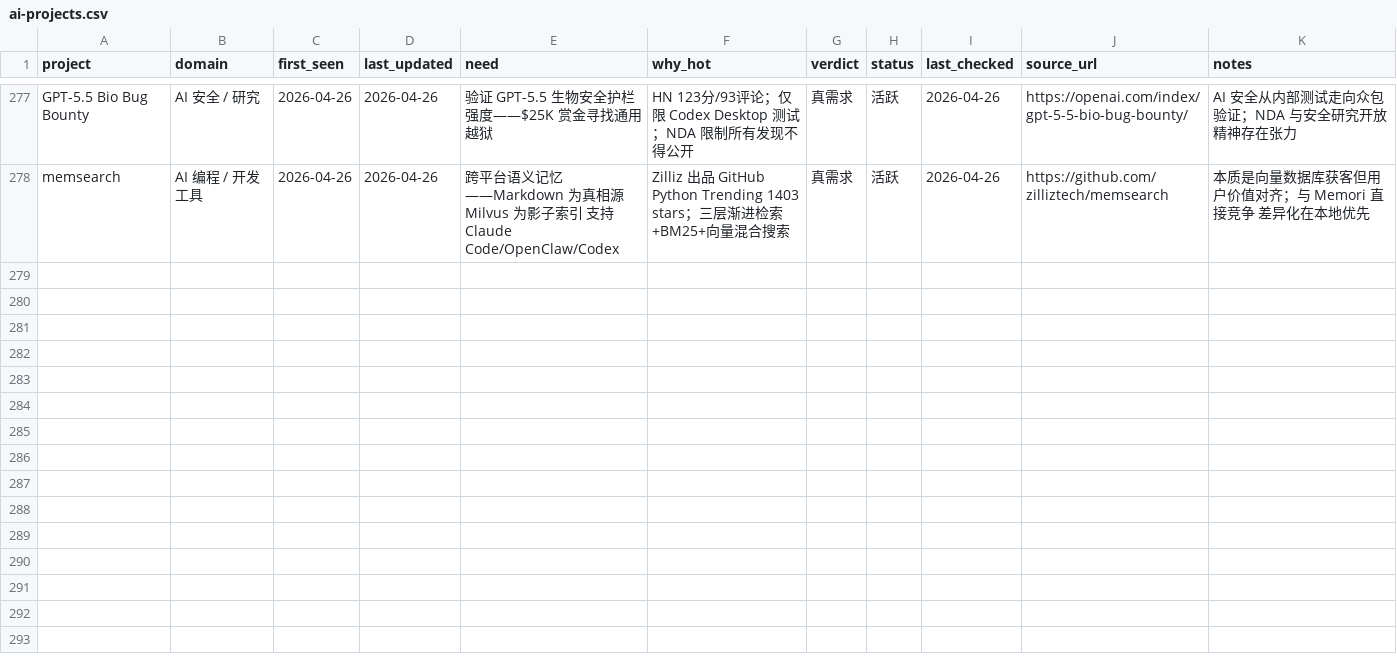
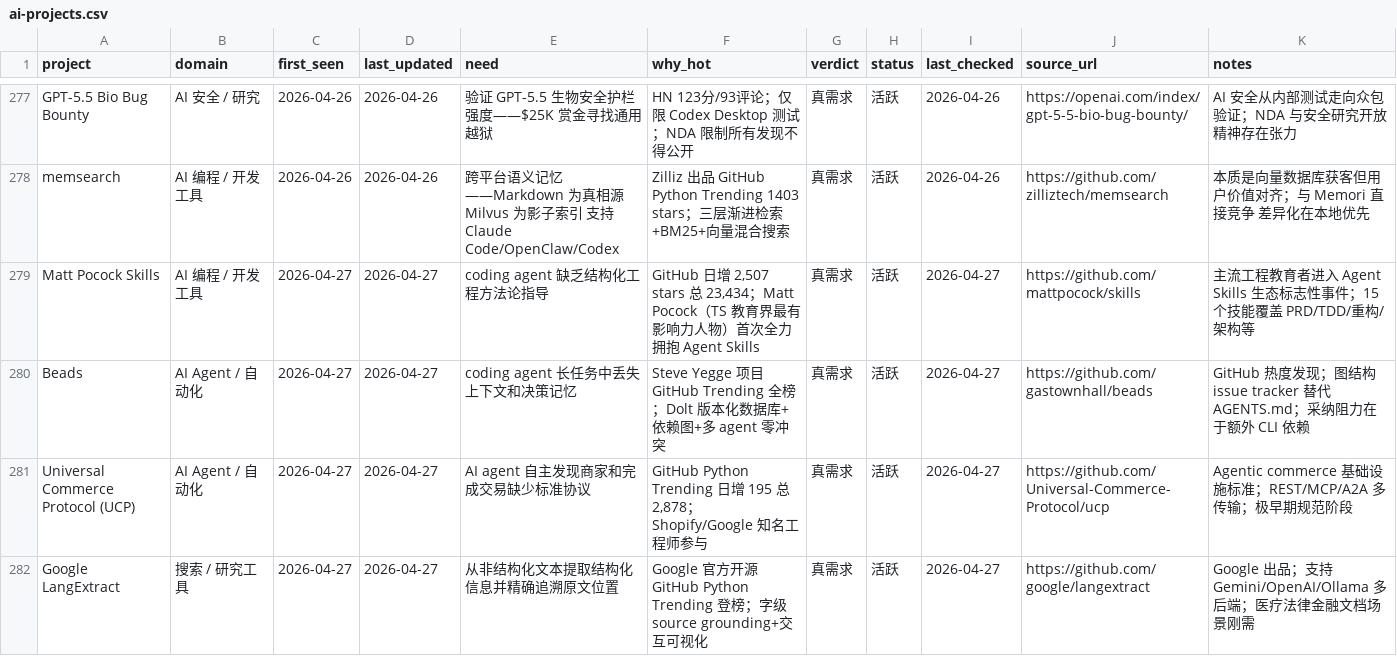
Before and after one commit to KuumaSan/AIProducts, a CSV file: tracking/ai-projects.csv, drawn as a sheet; only a part is shown, gaps mark what is left out; the diff names each change by its address in the sheet, - before the commit and + after, or states it on an @@ line.

Commit message:
Daily AI tracker update 2026-04-27

```diff
--- a/tracking/ai-projects.csv
+++ b/tracking/ai-projects.csv
+row 279: Matt Pocock Skills | AI 编程 / 开发工具 | 2026-04-27 | 2026-04-27 | coding agent 缺乏结构化工程方法论指导 | GitHub 日增 2,507 stars 总 23,434；Matt Pocock（TS 教育界最有影响力人物）首次全力拥抱 Agent Skills | 真需求 | 活跃 | 2026-04-27 | https://github.com/mattpocock/skills | 主流工程教育者进入 Agent Skills 生态标志性事件；15 个技能覆盖 PRD/TDD/重构/架构等
+row 280: Beads | AI Agent / 自动化 | 2026-04-27 | 2026-04-27 | coding agent 长任务中丢失上下文和决策记忆 | Steve Yegge 项目 GitHub Trending 全榜；Dolt 版本化数据库+依赖图+多 agent 零冲突 | 真需求 | 活跃 | 2026-04-27 | https://github.com/gastownhall/beads | GitHub 热度发现；图结构 issue tracker 替代 AGENTS.md；采纳阻力在于额外 CLI 依赖
+row 281: Universal Commerce Protocol (UCP) | AI Agent / 自动化 | 2026-04-27 | 2026-04-27 | AI agent 自主发现商家和完成交易缺少标准协议 | GitHub Python Trending 日增 195 总 2,878；Shopify/Google 知名工程师参与 | 真需求 | 活跃 | 2026-04-27 | https://github.com/Universal-Commerce-Protocol/ucp | Agentic commerce 基础设施标准；REST/MCP/A2A 多传输；极早期规范阶段
+row 282: Google LangExtract | 搜索 / 研究工具 | 2026-04-27 | 2026-04-27 | 从非结构化文本提取结构化信息并精确追溯原文位置 | Google 官方开源 GitHub Python Trending 登榜；字级 source grounding+交互可视化 | 真需求 | 活跃 | 2026-04-27 | https://github.com/google/langextract | Google 出品；支持 Gemini/OpenAI/Ollama 多后端；医疗法律金融文档场景刚需
```
